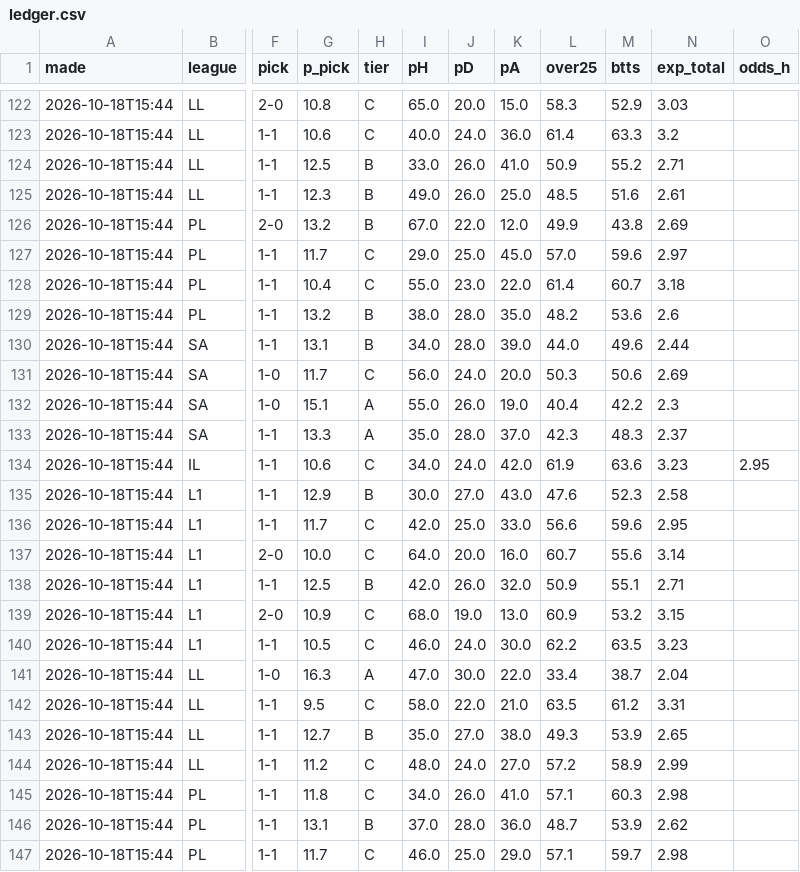
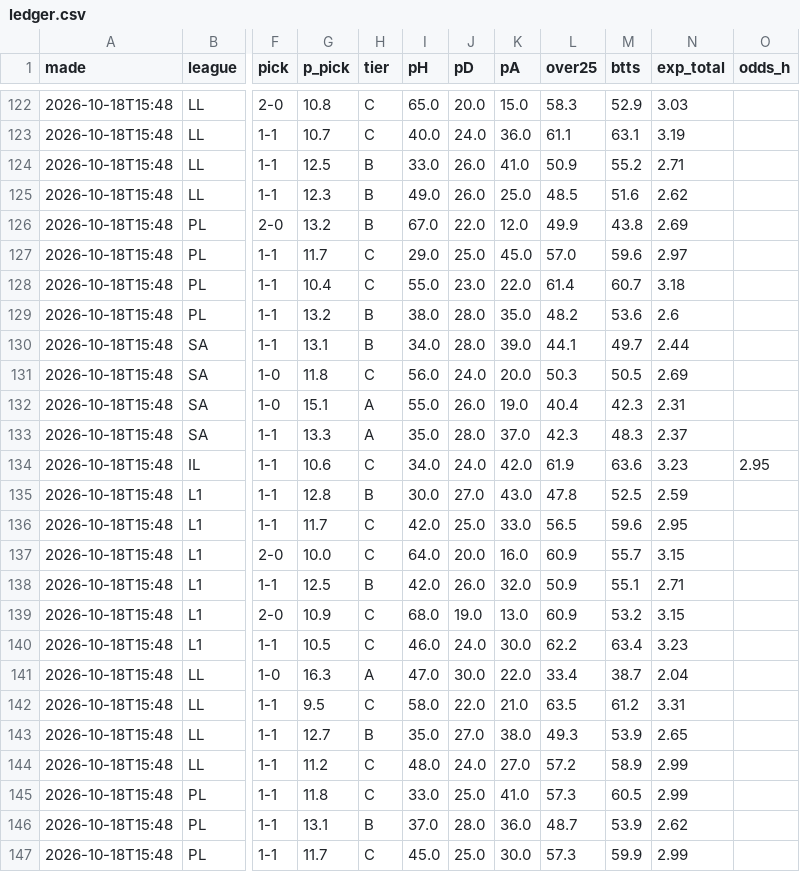
Before and after one commit to itzik200592-byte/score-oracle, a CSV file: data/ledger.csv, drawn as a sheet; only a part is shown, gaps mark what is left out; the diff covers the shown part only; the diff names each change by its address in the sheet, - before the commit and + after, or states it on an @@ line.

```diff
--- a/data/ledger.csv
+++ b/data/ledger.csv
-A122:A147 (made): 2026-10-18T15:44
+A122:A147 (made): 2026-10-18T15:48
-G123 (p_pick): 10.6
+G123 (p_pick): 10.7
-L123 (over25): 61.4
+L123 (over25): 61.1
-M123 (btts): 63.3
+M123 (btts): 63.1
-N123 (exp_total): 3.2
+N123 (exp_total): 3.19
-N125 (exp_total): 2.61
+N125 (exp_total): 2.62
-L130 (over25): 44.0
+L130 (over25): 44.1
-M130 (btts): 49.6
+M130 (btts): 49.7
-G131 (p_pick): 11.7
+G131 (p_pick): 11.8
-M131 (btts): 50.6
+M131 (btts): 50.5
-M132 (btts): 42.2
+M132 (btts): 42.3
-N132 (exp_total): 2.3
+N132 (exp_total): 2.31
-G135 (p_pick): 12.9
+G135 (p_pick): 12.8
-L135 (over25): 47.6
+L135 (over25): 47.8
-M135 (btts): 52.3
+M135 (btts): 52.5
-N135 (exp_total): 2.58
+N135 (exp_total): 2.59
-L136 (over25): 56.6
+L136 (over25): 56.5
-L137 (over25): 60.7
+L137 (over25): 60.9
-M137 (btts): 55.6
+M137 (btts): 55.7
-N137 (exp_total): 3.14
+N137 (exp_total): 3.15
-M140 (btts): 63.5
+M140 (btts): 63.4
-I145 (pH): 34.0
+I145 (pH): 33.0
-J145 (pD): 26.0
+J145 (pD): 25.0
-L145 (over25): 57.1
+L145 (over25): 57.3
-M145 (btts): 60.3
+M145 (btts): 60.5
-N145 (exp_total): 2.98
+N145 (exp_total): 2.99
-I147 (pH): 46.0
+I147 (pH): 45.0
-K147 (pA): 29.0
+K147 (pA): 30.0
-L147 (over25): 57.1
+L147 (over25): 57.3
-M147 (btts): 59.7
+M147 (btts): 59.9
-N147 (exp_total): 2.98
+N147 (exp_total): 2.99
```
Also changed, not shown: 91 edited cells elsewhere in this file, 2 other files.
